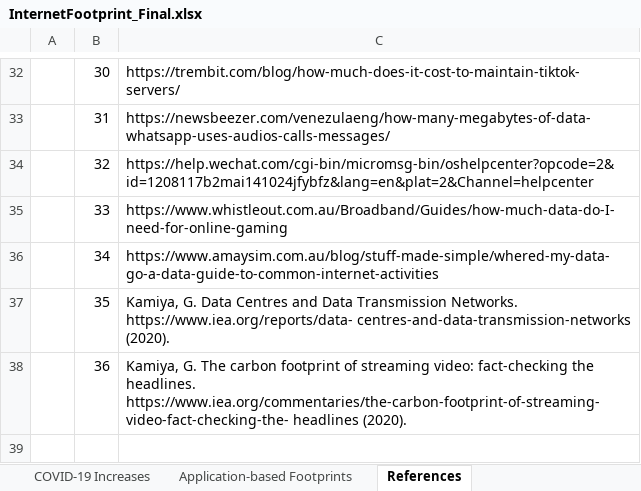
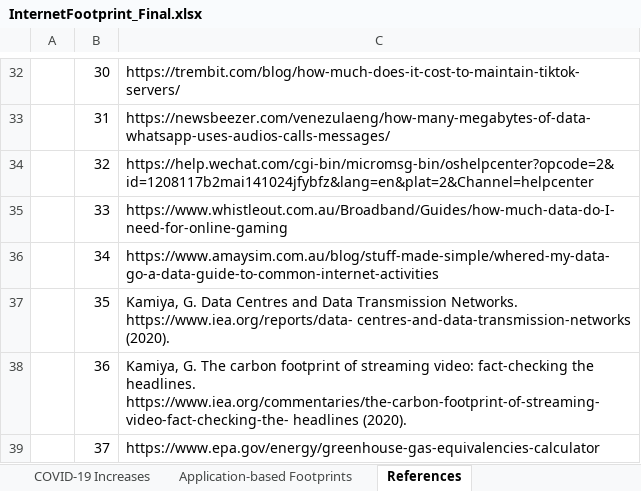
Before and after one commit to robringer/InternetFootprintAnalysis, an Excel workbook: InternetFootprint_Final.xlsx, sheet References, drawn as a sheet; only a part is shown, gaps mark what is left out; values as stored, in another font and other column widths than the file's, no borders; the diff names each change by its address in the sheet, - before the commit and + after, or states it on an @@ line.

Commit message:
Add files via upload

```diff
--- a/InternetFootprint_Final.xlsx (sheet References)
+++ b/InternetFootprint_Final.xlsx (sheet References)
+row 39:  | 37 | https://www.epa.gov/energy/greenhouse-gas-equivalencies-calculator
```
Also changed, not shown: sheet COVID-19 Increases.
